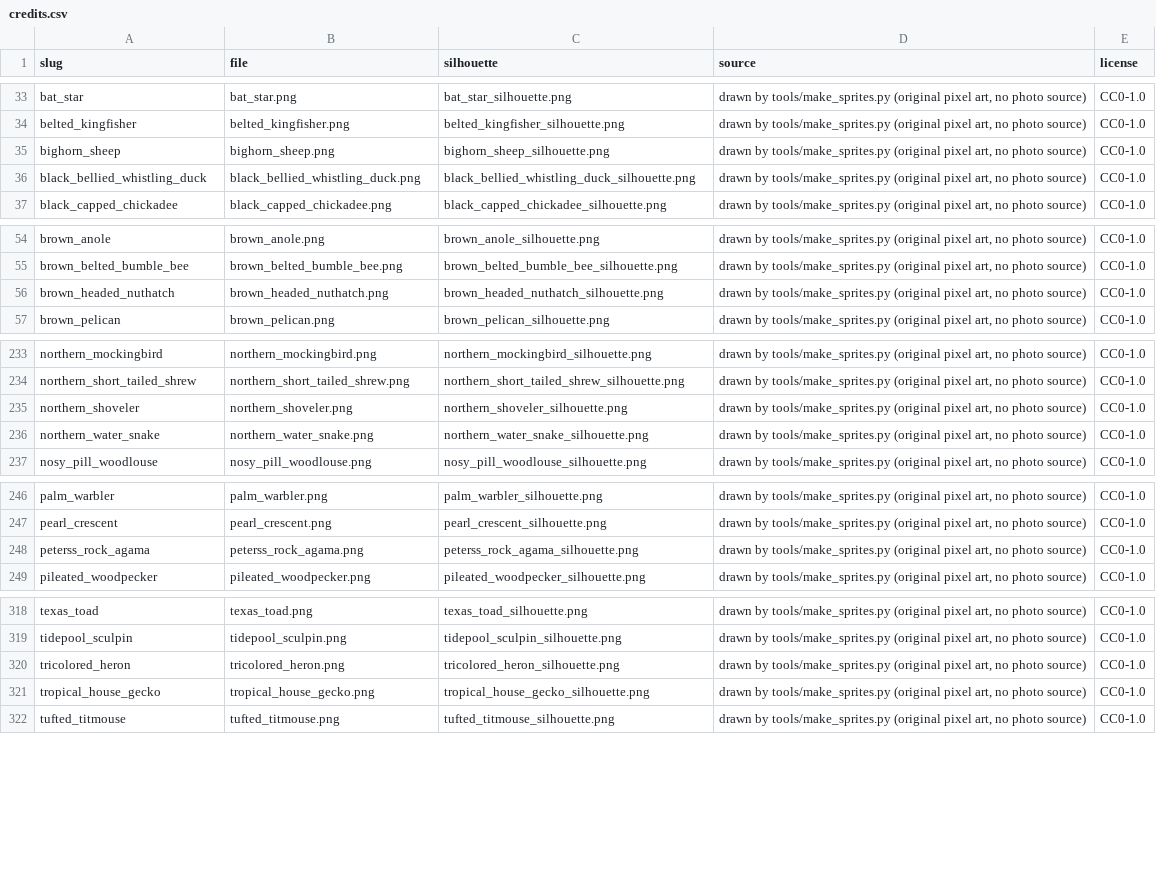
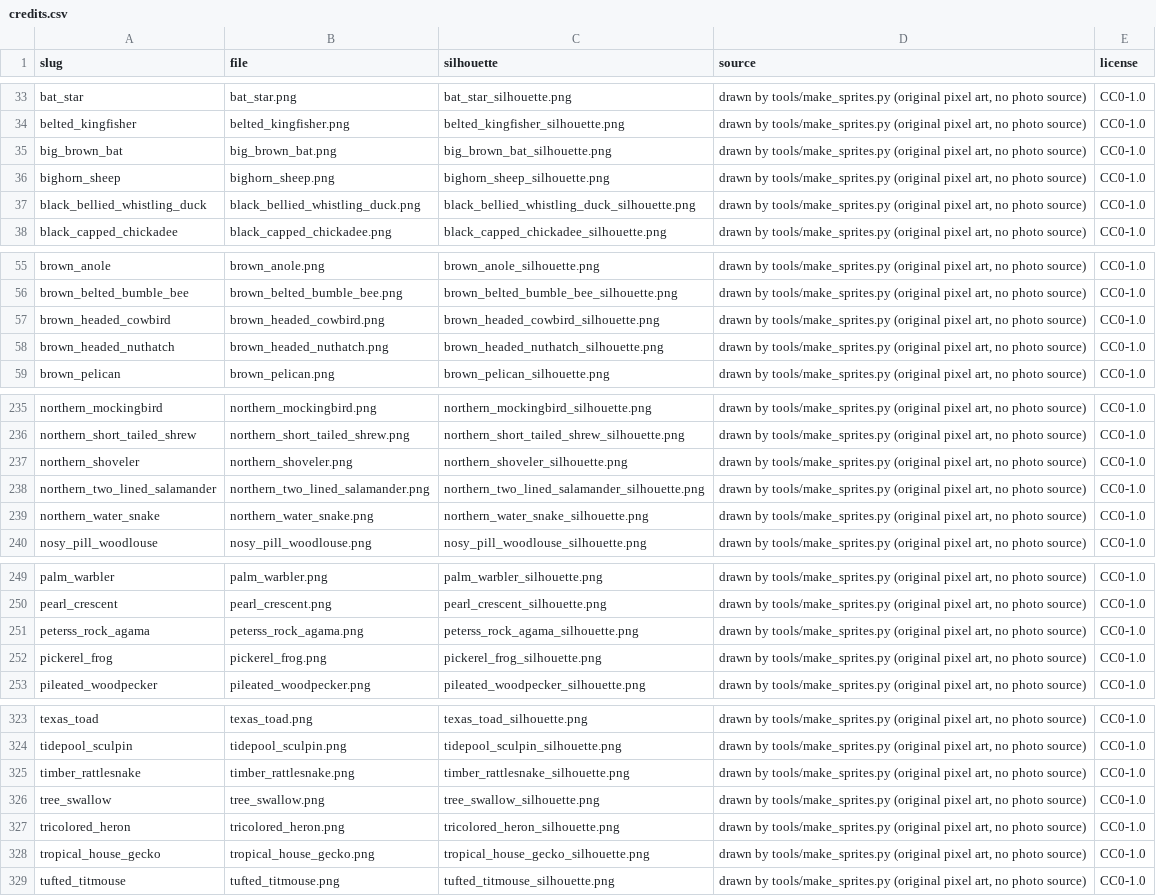
Before and after one commit to kurosatto/CollectAnimals, a CSV file: species/sprites/credits.csv, drawn as a sheet; only a part is shown, gaps mark what is left out; the diff covers the shown part only; the diff names each change by its address in the sheet, - before the commit and + after, or states it on an @@ line.

```diff
--- a/species/sprites/credits.csv
+++ b/species/sprites/credits.csv
+row 35: big_brown_bat | big_brown_bat.png | big_brown_bat_silhouette.png | drawn by tools/make_sprites.py (original pixel art, no photo source) | CC0-1.0
+row 57: brown_headed_cowbird | brown_headed_cowbird.png | brown_headed_cowbird_silhouette.png | drawn by tools/make_sprites.py (original pixel art, no photo source) | CC0-1.0
+row 238: northern_two_lined_salamander | northern_two_lined_salamander.png | northern_two_lined_salamander_silhouette.png | drawn by tools/make_sprites.py (original pixel art, no photo source) | CC0-1.0
+row 252: pickerel_frog | pickerel_frog.png | pickerel_frog_silhouette.png | drawn by tools/make_sprites.py (original pixel art, no photo source) | CC0-1.0
+row 325: timber_rattlesnake | timber_rattlesnake.png | timber_rattlesnake_silhouette.png | drawn by tools/make_sprites.py (original pixel art, no photo source) | CC0-1.0
+row 326: tree_swallow | tree_swallow.png | tree_swallow_silhouette.png | drawn by tools/make_sprites.py (original pixel art, no photo source) | CC0-1.0
```
Also changed, not shown: 2 added rows elsewhere in this file, 28 other files.
